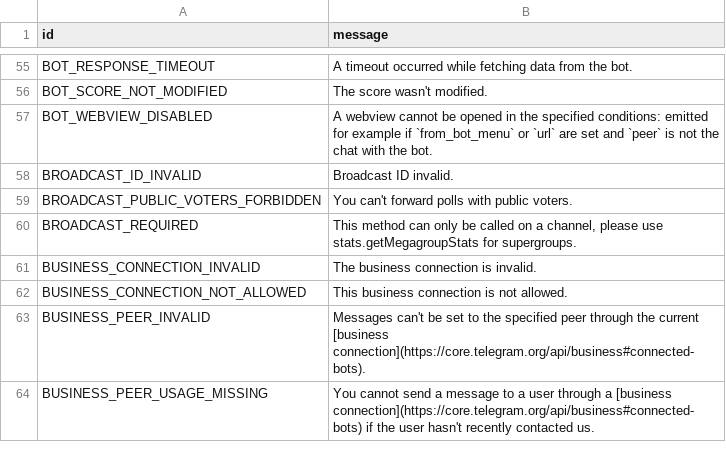
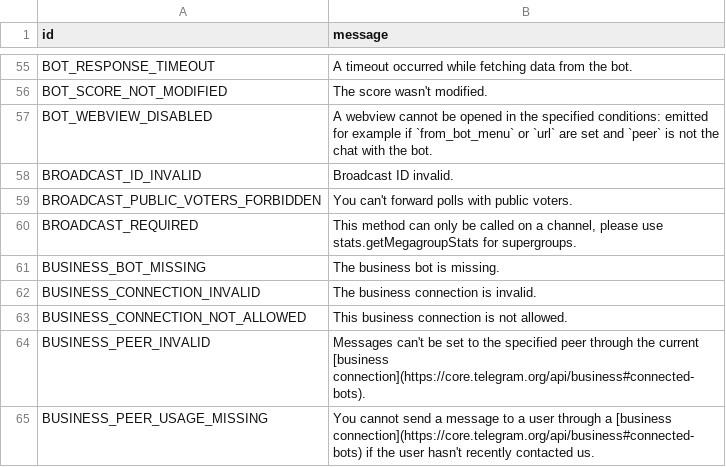
Before and after one commit to TelegramPlayground/PyroTGFork, a TSV file: compiler/errors/source/400_BAD_REQUEST.tsv, drawn as a sheet; only a part is shown, gaps mark what is left out.

Commit message:
Add 1 unknown error

```diff
--- a/compiler/errors/source/400_BAD_REQUEST.tsv
+++ b/compiler/errors/source/400_BAD_REQUEST.tsv
@@ -60,2 +60,3 @@ BROADCAST_PUBLIC_VOTERS_FORBIDDEN	You can't forward polls with public voters.
 BROADCAST_REQUIRED	This method can only be called on a channel, please use stats.getMegagroupStats for supergroups.
+BUSINESS_BOT_MISSING	The business bot is missing.
 BUSINESS_CONNECTION_INVALID	The business connection is invalid.
```
